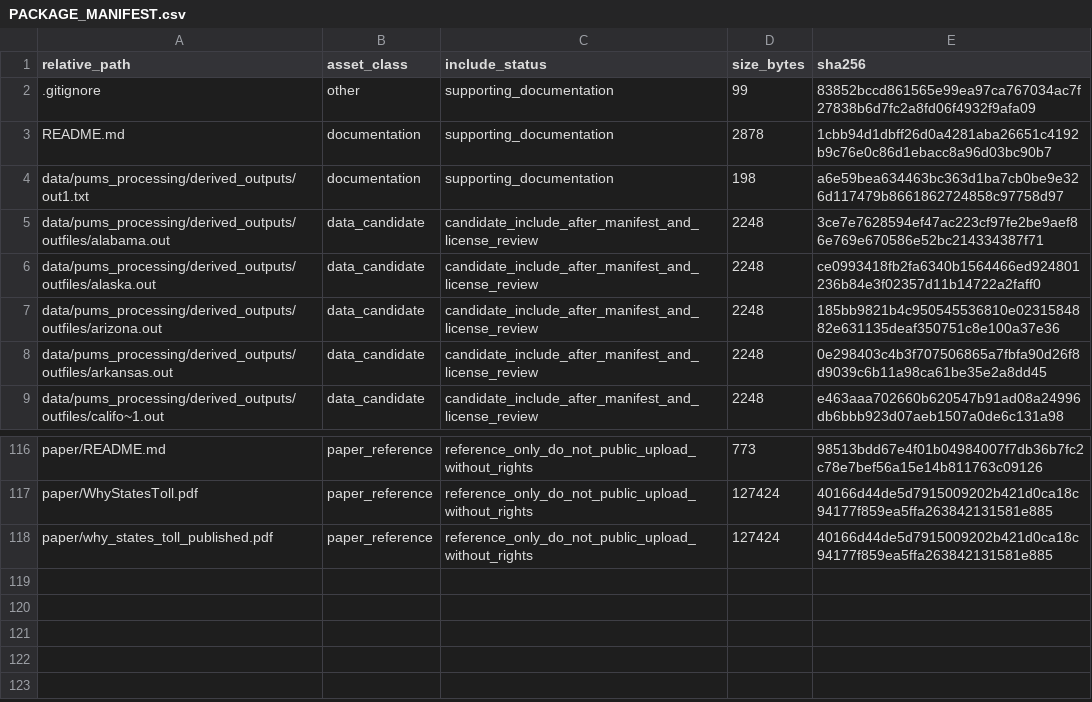
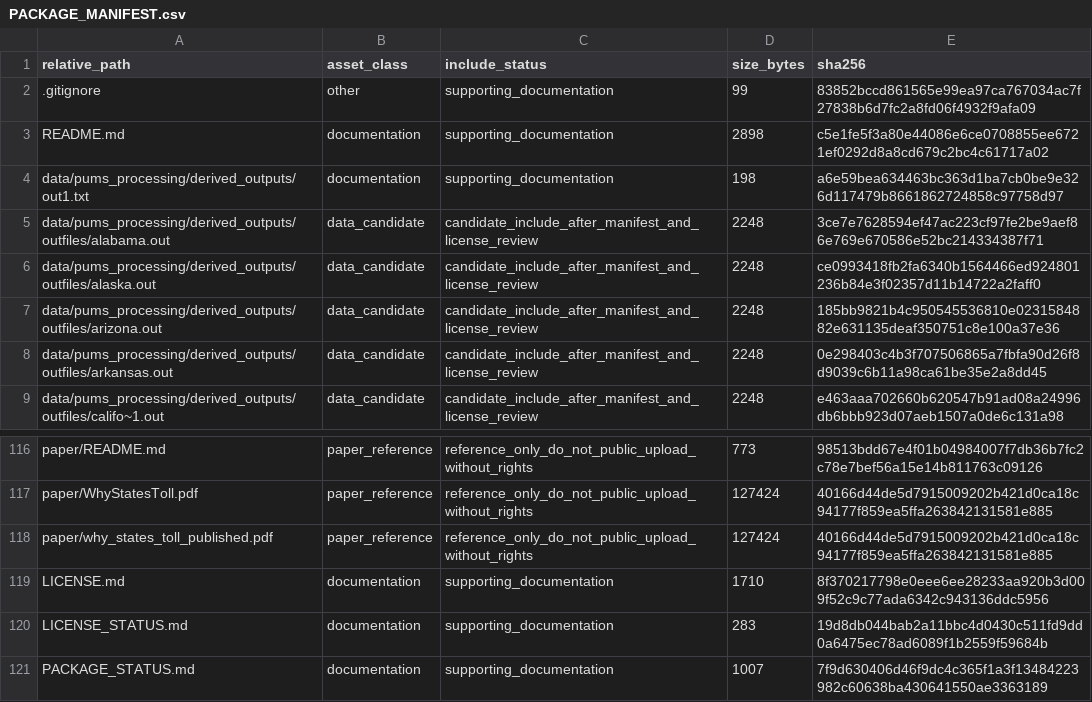
Before and after one commit to dlevinson/paper-2001-02-why-states-toll-an-empirical-model-of-finance-choice, a CSV file: PACKAGE_MANIFEST.csv, drawn as a sheet; only a part is shown, gaps mark what is left out.

Commit message:
Add operative repository license

```diff
--- a/PACKAGE_MANIFEST.csv
+++ b/PACKAGE_MANIFEST.csv
@@ -2,3 +2,3 @@ relative_path,asset_class,include_status,size_bytes,sha256
 .gitignore,other,supporting_documentation,99,83852bccd861565e99ea97ca767034ac7f27838b6d7fc2a8fd06f4932f9afa09
-README.md,documentation,supporting_documentation,2878,1cbb94d1dbff26d0a4281aba26651c4192b9c76e0c86d1ebacc8a96d03bc90b7
+README.md,documentation,supporting_documentation,2898,c5e1fe5f3a80e44086e6ce0708855ee6721ef0292d8a8cd679c2bc4c61717a02
 data/pums_processing/derived_outputs/out1.txt,documentation,supporting_documentation,198,a6e59bea634463bc363d1ba7cb0be9e326d117479b8661862724858c97758d97
@@ -118 +118,4 @@ paper/WhyStatesToll.pdf,paper_reference,reference_only_do_not_public_upload_with
 paper/why_states_toll_published.pdf,paper_reference,reference_only_do_not_public_upload_without_rights,127424,40166d44de5d7915009202b421d0ca18c94177f859ea5ffa263842131581e885
+LICENSE.md,documentation,supporting_documentation,1710,8f370217798e0eee6ee28233aa920b3d009f52c9c77ada6342c943136ddc5956
+LICENSE_STATUS.md,documentation,supporting_documentation,283,19d8db044bab2a11bbc4d0430c511fd9dd0a6475ec78ad6089f1b2559f59684b
+PACKAGE_STATUS.md,documentation,supporting_documentation,1007,7f9d630406d46f9dc4c365f1a3f13484223982c60638ba430641550ae3363189
```
Also changed, not shown: 4 other files.
